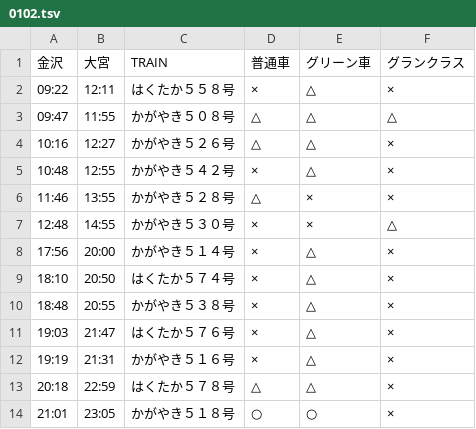
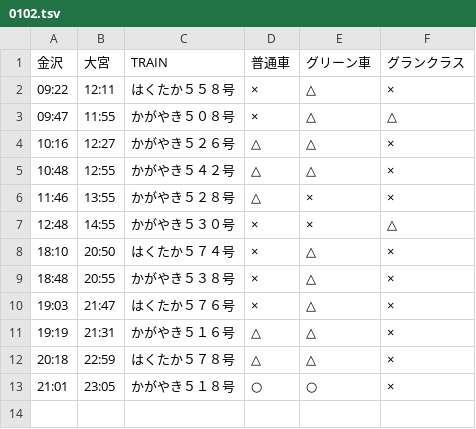
Before and after one commit to stockaitkenwaterman/DEPARTURES, a TSV file: 0102.tsv, drawn as a sheet.

Commit message:
no comment is good comment

```diff
--- a/0102.tsv
+++ b/0102.tsv
@@ -2,8 +2,7 @@
 09:22	12:11	はくたか５５８号	×	△	×
-09:47	11:55	かがやき５０８号	△	△	△
+09:47	11:55	かがやき５０８号	×	△	△
 10:16	12:27	かがやき５２６号	△	△	×
-10:48	12:55	かがやき５４２号	×	△	×
+10:48	12:55	かがやき５４２号	△	△	×
 11:46	13:55	かがやき５２８号	△	×	×
 12:48	14:55	かがやき５３０号	×	×	△
-17:56	20:00	かがやき５１４号	×	△	×
 18:10	20:50	はくたか５７４号	×	△	×
@@ -11,3 +10,3 @@
 19:03	21:47	はくたか５７６号	×	△	×
-19:19	21:31	かがやき５１６号	×	△	×
+19:19	21:31	かがやき５１６号	△	△	×
 20:18	22:59	はくたか５７８号	△	△	×
```
